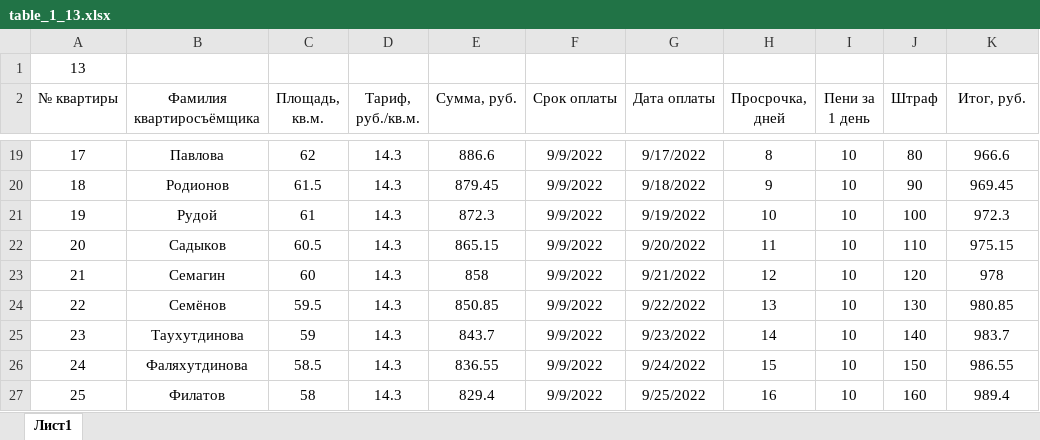
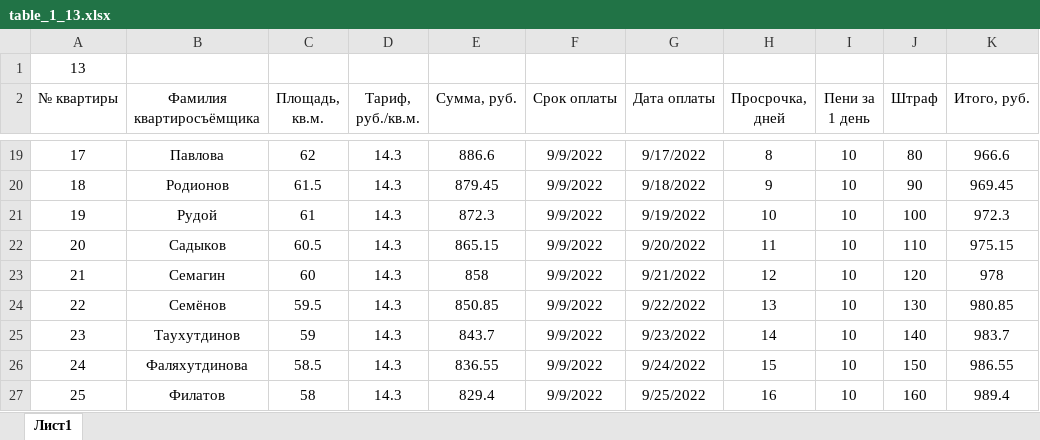
Before and after one commit to Ilya-Petrovich/IT_LR, an Excel workbook: LR3/table_1_13.xlsx, sheet Лист1, drawn as a sheet; only a part is shown, gaps mark what is left out; values as stored, in another font and other column widths than the file's, no borders; the diff names each change by its address in the sheet, - before the commit and + after, or states it on an @@ line.

Commit message:
Changed LR3

```diff
--- a/LR3/table_1_13.xlsx (sheet Лист1)
+++ b/LR3/table_1_13.xlsx (sheet Лист1)
-K2: Итог, руб.
+K2: Итого, руб.
-B25 (Фамилия квартиросъёмщика): Таухутдинова
+B25 (Фамилия квартиросъёмщика): Таухутдинов
```
